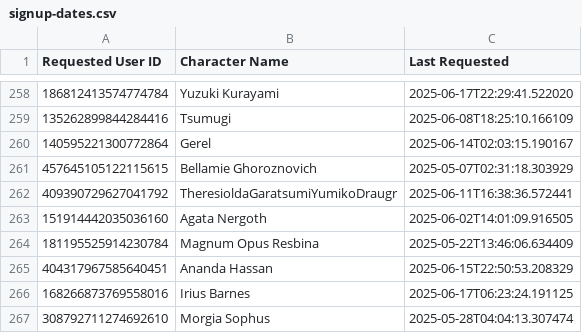
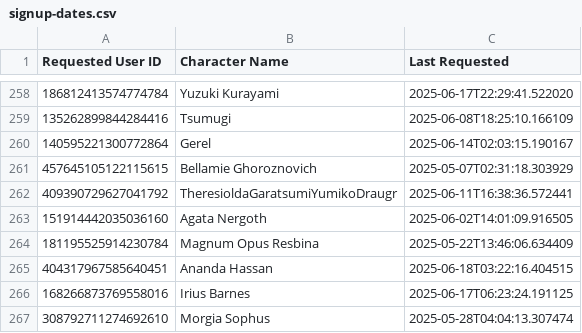
Before and after one commit to jrlol3/Megu-CSV-JSON-Storage, a CSV file: profile/signup-dates.csv, drawn as a sheet; only a part is shown, gaps mark what is left out; the diff covers the shown part only.

```diff
--- a/profile/signup-dates.csv
+++ b/profile/signup-dates.csv
@@ -264,3 +264,3 @@ Requested User ID,Character Name,Last Requested
 181195525914230784,Magnum Opus Resbina,2025-05-22T13:46:06.634409
-404317967585640451,Ananda Hassan,2025-06-15T22:50:53.208329
+404317967585640451,Ananda Hassan,2025-06-18T03:22:16.404515
 168266873769558016,Irius Barnes,2025-06-17T06:23:24.191125
```
Also changed, not shown: 1 added row and 15 edited cells elsewhere in this file.
